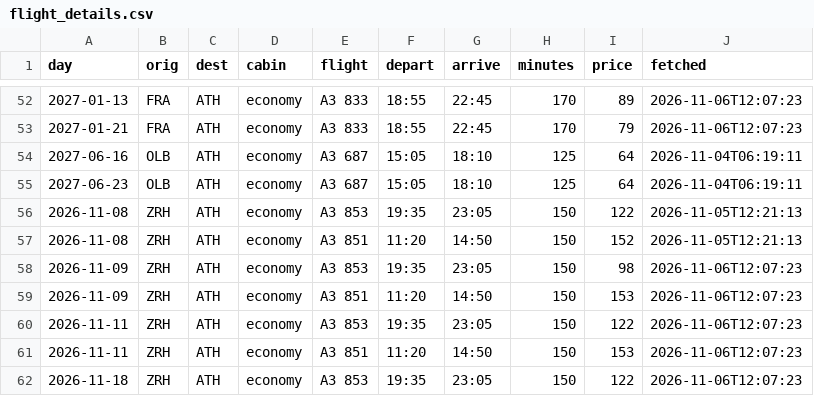
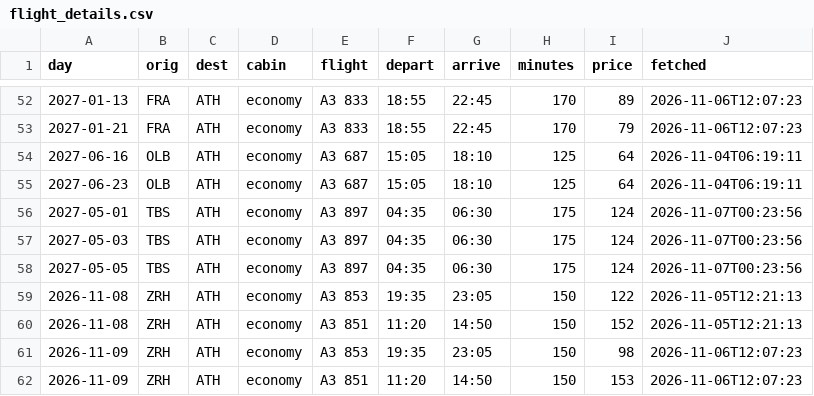
Before and after one commit to Am015-dev/AegeanBook, a CSV file: data/flight_details.csv, drawn as a sheet; only a part is shown, gaps mark what is left out; the shorter side is filled out with more unchanged rows.

```diff
--- a/data/flight_details.csv
+++ b/data/flight_details.csv
@@ -55,2 +55,5 @@ day,orig,dest,cabin,flight,depart,arrive,minutes,price,fetched
 2027-06-23,OLB,ATH,economy,A3 687,15:05,18:10,125,64,2026-11-04T06:19:11
+2027-05-01,TBS,ATH,economy,A3 897,04:35,06:30,175,124,2026-11-07T00:23:56
+2027-05-03,TBS,ATH,economy,A3 897,04:35,06:30,175,124,2026-11-07T00:23:56
+2027-05-05,TBS,ATH,economy,A3 897,04:35,06:30,175,124,2026-11-07T00:23:56
 2026-11-08,ZRH,ATH,economy,A3 853,19:35,23:05,150,122,2026-11-05T12:21:13
```
Also changed, not shown: data/tracked_routes.csv, 2 other files.
